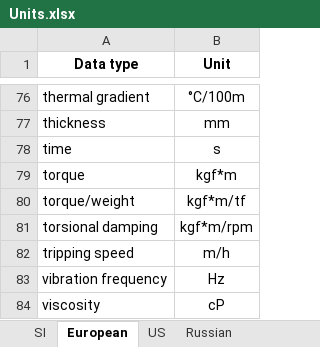
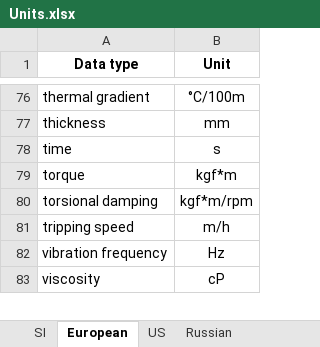
Before and after one commit to lendres/DDOSI-Research-Post-Processor, an Excel workbook: src/Python/ddosi/units/Units.xlsx, sheet European, drawn as a sheet; only a part is shown, gaps mark what is left out; values as stored, in another font and other column widths than the file's, no borders; table styles not drawn; the diff names each change by its address in the sheet, - before the commit and + after, or states it on an @@ line.

```diff
--- a/src/Python/ddosi/units/Units.xlsx (sheet European)
+++ b/src/Python/ddosi/units/Units.xlsx (sheet European)
-row 80: torque/weight | kgf*m/tf
```
Also changed, not shown: sheet Russian, sheet SI, sheet US, 2 other files.
